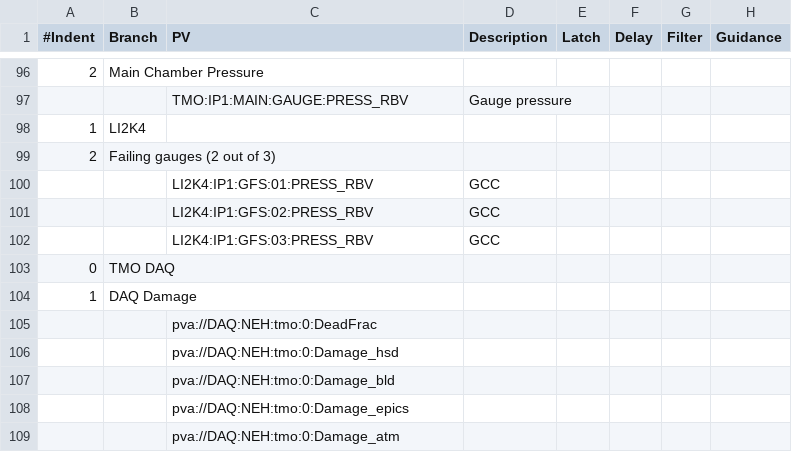
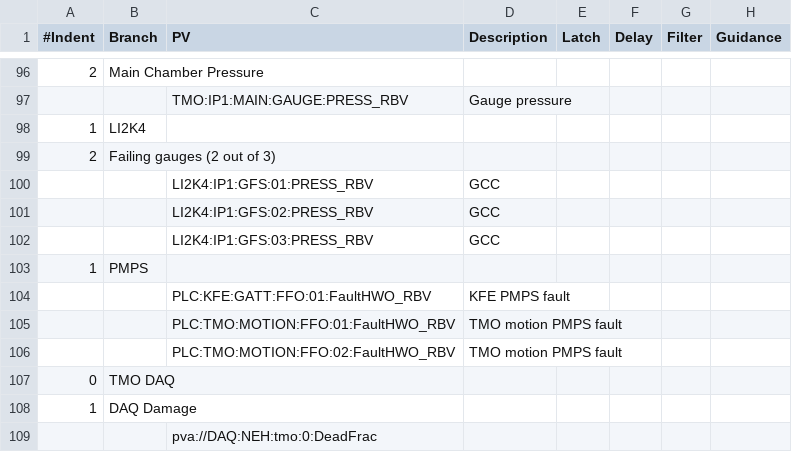
Before and after one commit to tongju12/pcds-nalms, a CSV file: Spreadsheet/KFE/TMO-alarms.csv, drawn as a sheet; only a part is shown, gaps mark what is left out; the shorter side is filled out with more unchanged rows; the diff names each change by its address in the sheet, - before the commit and + after, or states it on an @@ line.

Commit message:
adding PMPS fault

```diff
--- a/Spreadsheet/KFE/TMO-alarms.csv
+++ b/Spreadsheet/KFE/TMO-alarms.csv
+row 103: 1 | PMPS
+row 104:  |  | PLC:KFE:GATT:FFO:01:FaultHWO_RBV | KFE PMPS fault
+row 105:  |  | PLC:TMO:MOTION:FFO:01:FaultHWO_RBV | TMO motion PMPS fault
+row 106:  |  | PLC:TMO:MOTION:FFO:02:FaultHWO_RBV | TMO motion PMPS fault
```
